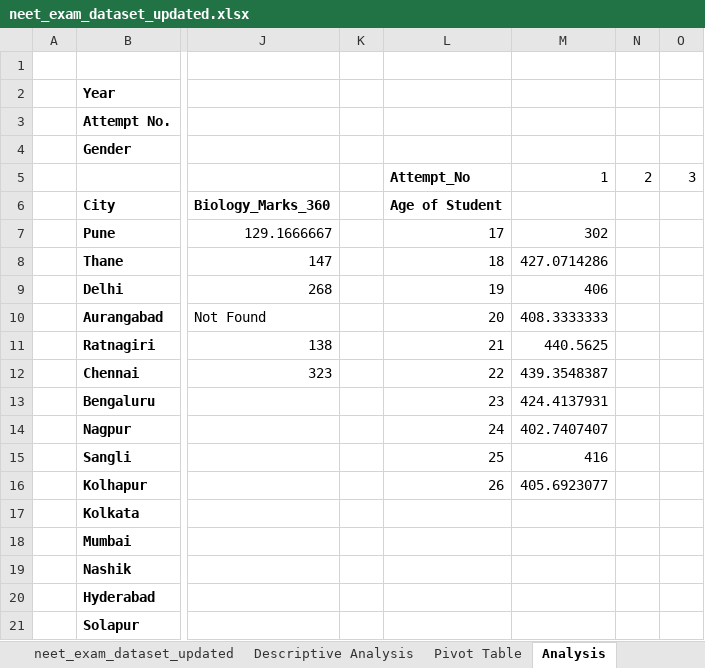
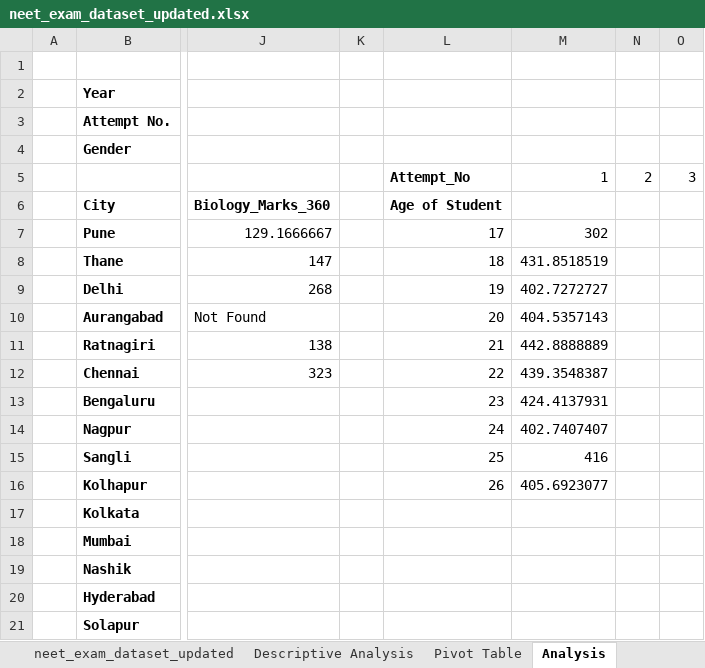
Before and after one commit to Ansari-Zaki/Excel-Data-Analysis, an Excel workbook: neet_exam_dataset_updated.xlsx, sheet Analysis, drawn as a sheet; only a part is shown, gaps mark what is left out; values as stored, in another font and other column widths than the file's, no borders; the diff names each change by its address in the sheet, - before the commit and + after, or states it on an @@ line.

```diff
--- a/neet_exam_dataset_updated.xlsx (sheet Analysis)
+++ b/neet_exam_dataset_updated.xlsx (sheet Analysis)
-M8: 427.0714286
+M8: 431.8518519
-M9: 406
+M9: 402.7272727
-M10: 408.3333333
+M10: 404.5357143
-M11: 440.5625
+M11: 442.8888889
```
Also changed, not shown: sheet neet_exam_dataset_updated, hidden cells, charts or pictures.
